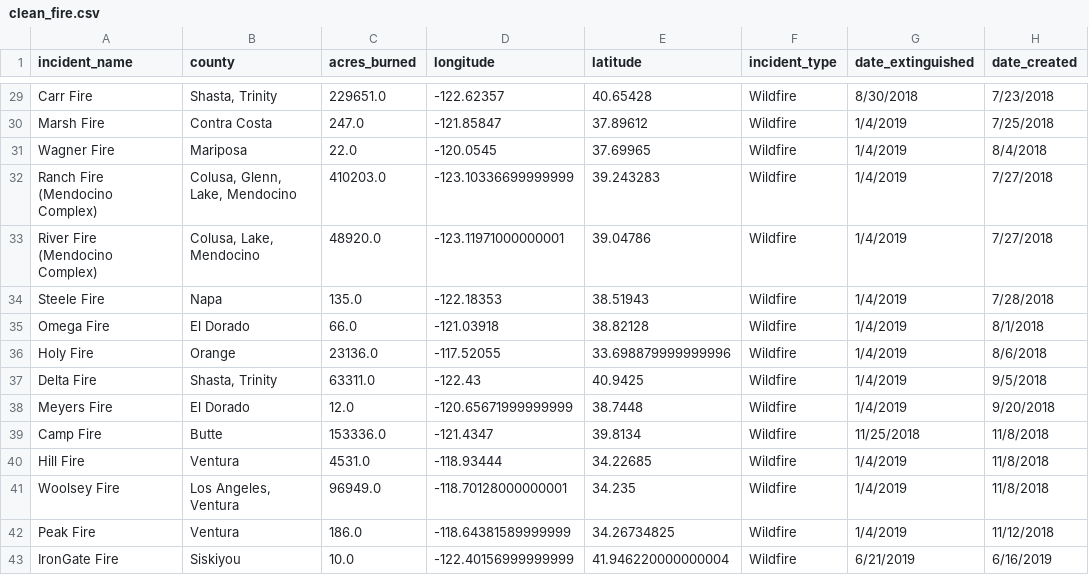
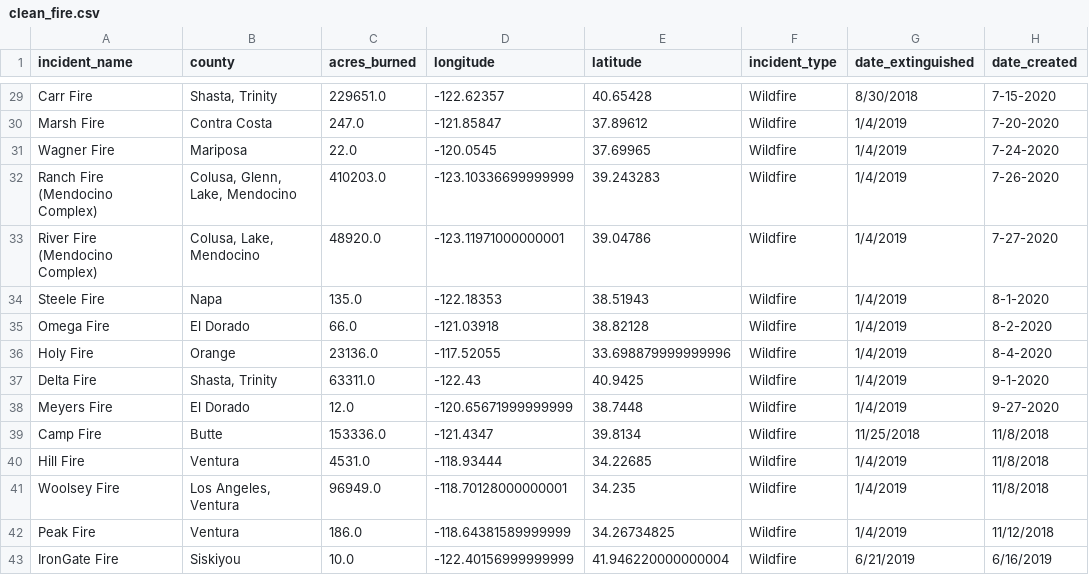
Before and after one commit to kehull/Project-2, a CSV file: data/clean_fire.csv, drawn as a sheet; only a part is shown, gaps mark what is left out; the diff covers the shown part only; the diff names each change by its address in the sheet, - before the commit and + after, or states it on an @@ line.

Commit message:
updated dates in fire data to use hyphens instead of slashes

```diff
--- a/data/clean_fire.csv
+++ b/data/clean_fire.csv
-H29 (date_created): 7/23/2018
+H29 (date_created): 7-15-2020
-H30 (date_created): 7/25/2018
+H30 (date_created): 7-20-2020
-H31 (date_created): 8/4/2018
+H31 (date_created): 7-24-2020
-H32 (date_created): 7/27/2018
+H32 (date_created): 7-26-2020
-H33 (date_created): 7/27/2018
+H33 (date_created): 7-27-2020
-H34 (date_created): 7/28/2018
+H34 (date_created): 8-1-2020
-H35 (date_created): 8/1/2018
+H35 (date_created): 8-2-2020
-H36 (date_created): 8/6/2018
+H36 (date_created): 8-4-2020
-H37 (date_created): 9/5/2018
+H37 (date_created): 9-1-2020
-H38 (date_created): 9/20/2018
+H38 (date_created): 9-27-2020
```
Also changed, not shown: 27 edited cells elsewhere in this file, 1 other file.
